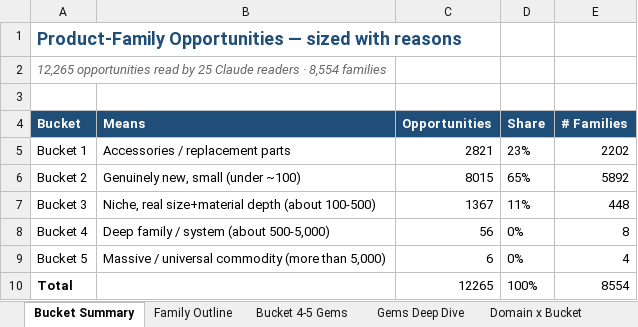
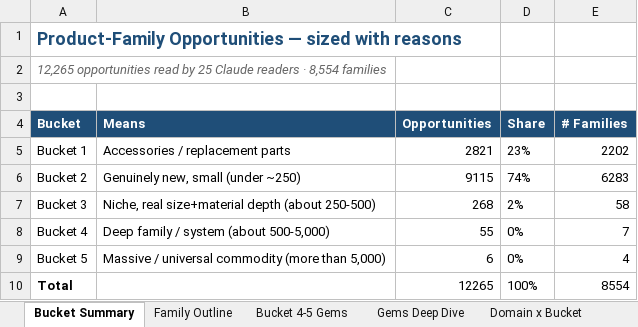
Before and after one commit to akashrathod123-byte/scheduling, an Excel workbook: Product_Family_Opportunity_Analysis.xlsx, sheet Bucket Summary, drawn as a sheet; values as stored, in another font and other column widths than the file's, no borders; the diff names each change by its address in the sheet, - before the commit and + after, or states it on an @@ line.

```diff
--- a/Product_Family_Opportunity_Analysis.xlsx (sheet Bucket Summary)
+++ b/Product_Family_Opportunity_Analysis.xlsx (sheet Bucket Summary)
-B6 (Means): Genuinely new, small (under ~100)
+B6 (Means): Genuinely new, small (under ~250)
-C6 (Opportunities): 8015
+C6 (Opportunities): 9115
-D6 (Share): 65%
+D6 (Share): 74%
-E6 (# Families): 5892
+E6 (# Families): 6283
-B7 (Means): …depth (about 100-500)
+B7 (Means): …depth (about 250-500)
-C7 (Opportunities): 1367
+C7 (Opportunities): 268
-D7 (Share): 11%
+D7 (Share): 2%
-E7 (# Families): 448
+E7 (# Families): 58
-C8 (Opportunities): 56
+C8 (Opportunities): 55
-E8 (# Families): 8
+E8 (# Families): 7
```
Also changed, not shown: sheet Family Outline, sheet Domain x Bucket, sheet Bucket 4-5 Gems, sheet Gems Deep Dive, 2 other files.
